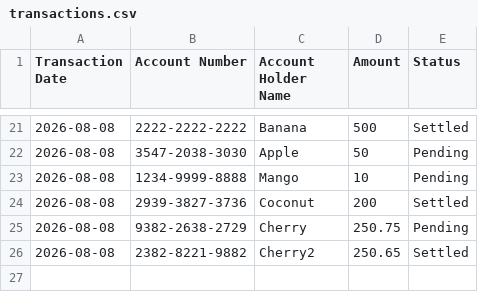
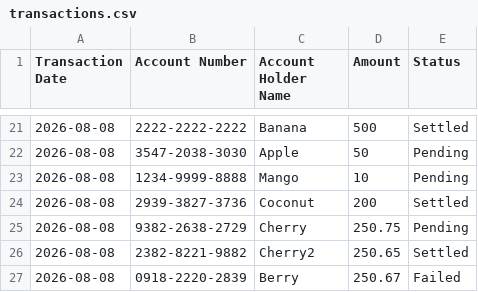
Before and after one commit to mariaalyssa/transaction-management-system, a CSV file: server/data/transactions.csv, drawn as a sheet; only a part is shown, gaps mark what is left out.

Commit message:
Add new entry

```diff
--- a/server/data/transactions.csv
+++ b/server/data/transactions.csv
@@ -26 +26,2 @@ Transaction Date,Account Number,Account Holder Name,Amount,Status
 2026-08-08, 2382-8221-9882, Cherry2, 250.65, Settled
+2026-08-08, 0918-2220-2839, Berry, 250.67, Failed
```
